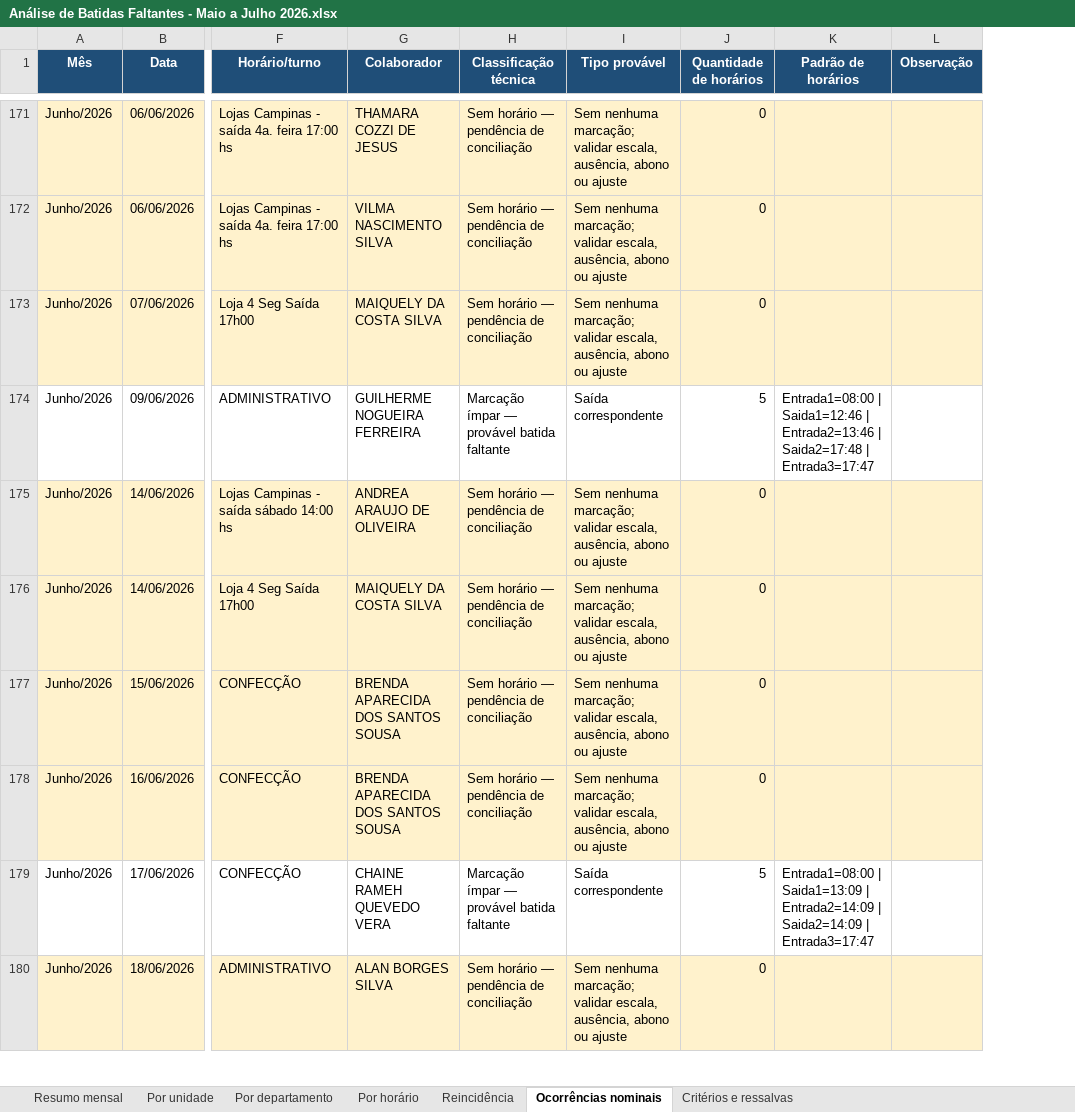
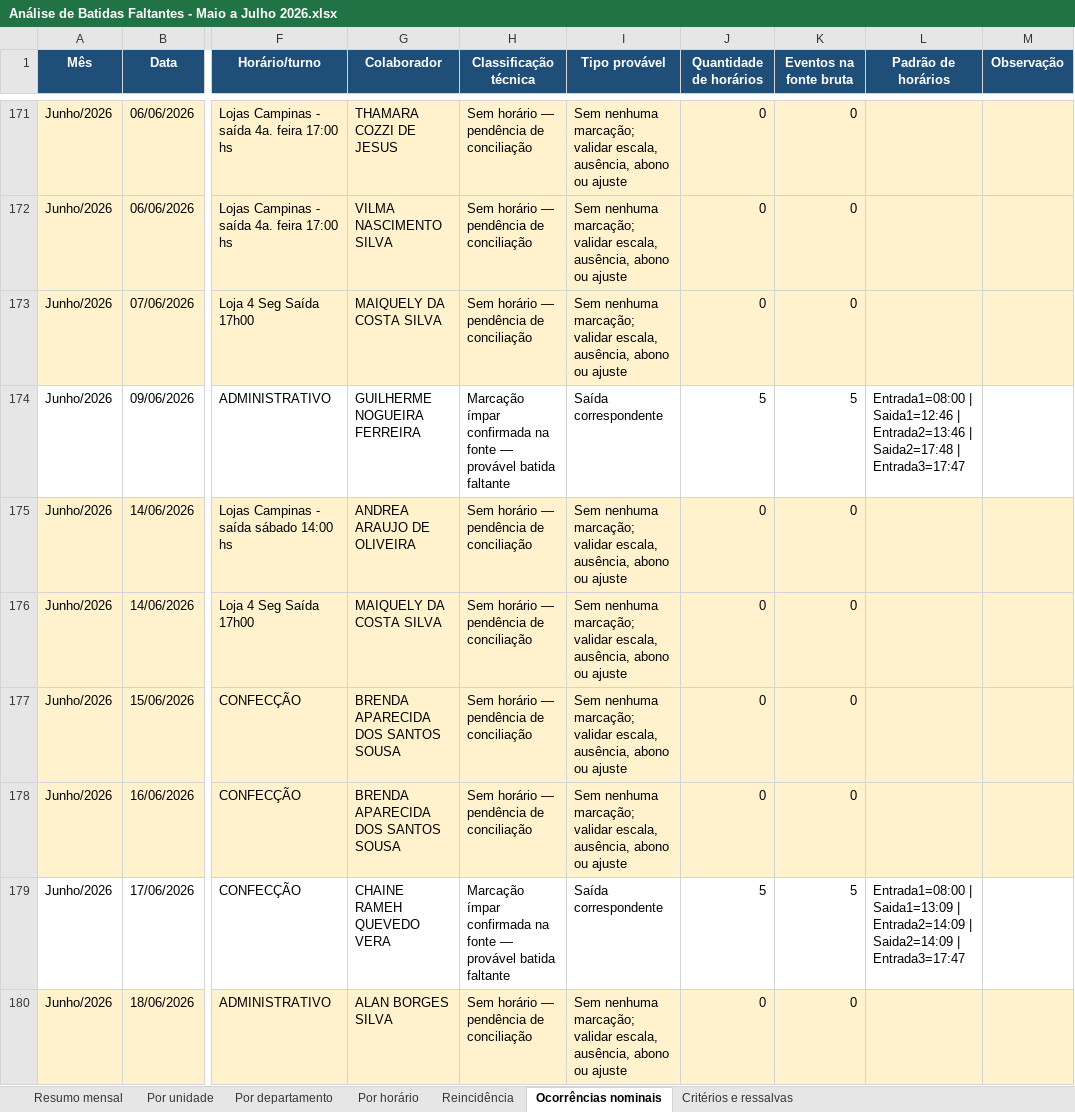
Before and after one commit to lojasconamore-ops/obsidian-vault, an Excel workbook: Agentes/Maria/Sistemas de RH/Relatórios/2026-08/Análise de Batidas Faltantes - Maio a Julho 2026.xlsx, sheet Ocorrências nominais, drawn as a sheet; only a part is shown, gaps mark what is left out; values as stored, in another font and other column widths than the file's, no borders; the diff covers the shown part only; the diff names each change by its address in the sheet, - before the commit and + after, or states it on an @@ line.

```diff
--- a/Agentes/Maria/Sistemas de RH/Relatórios/2026-08/Análise de Batidas Faltantes - Maio a Julho 2026.xlsx (sheet Ocorrências nominais)
+++ b/Agentes/Maria/Sistemas de RH/Relatórios/2026-08/Análise de Batidas Faltantes - Maio a Julho 2026.xlsx (sheet Ocorrências nominais)
+column K (Eventos na fonte bruta), rows 171-180: 0 | 0 | 0 | 5 | 0 | 0 | 0 | 0 | 5 | 0
-H174 (Classificação técnica): Marcação ímpar — provável…
+H174 (Classificação técnica): Marcação ímpar confirmada na fonte — provável…
-H179 (Classificação técnica): Marcação ímpar — provável…
+H179 (Classificação técnica): Marcação ímpar confirmada na fonte — provável…
```
Also changed, not shown: 23 edited cells and cell formats elsewhere in this sheet, sheet Resumo mensal, sheet Critérios e ressalvas, 1 other file.
